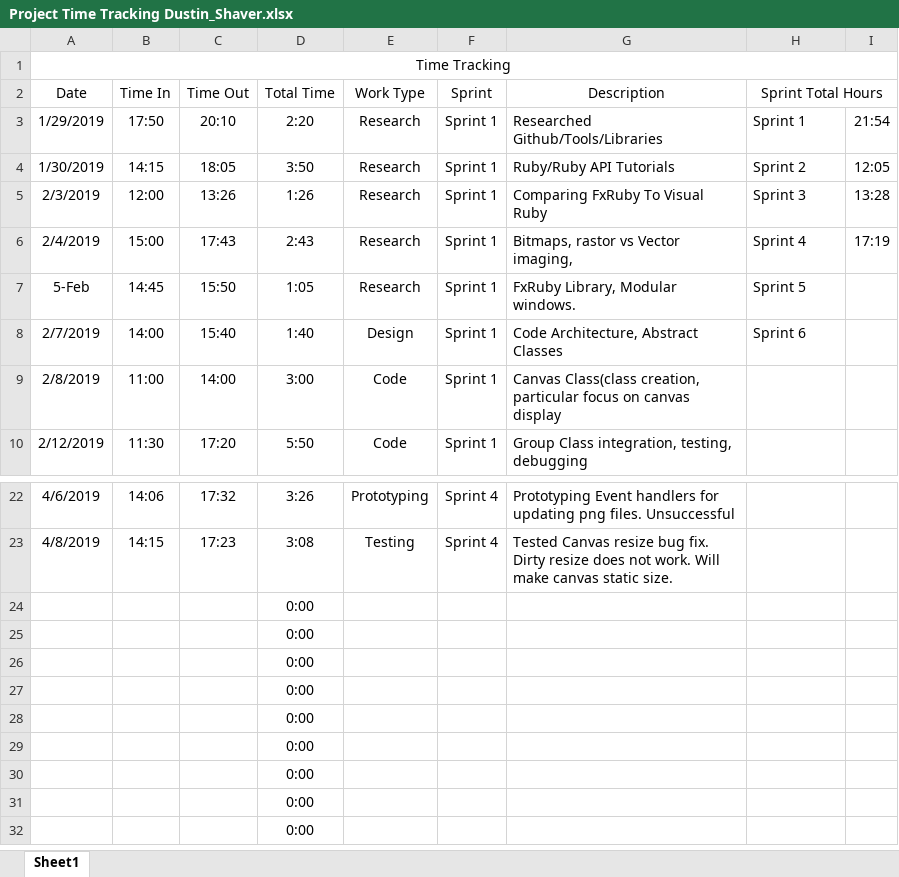
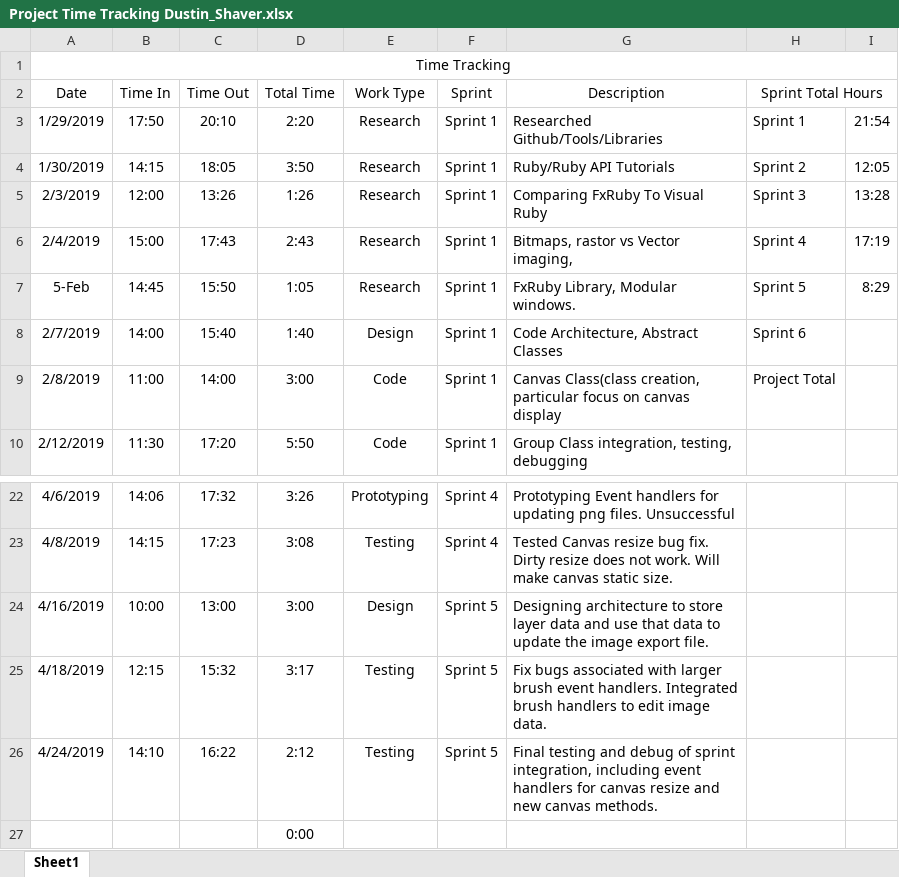
Before and after one commit to FrancescoLimoni/P.I.E, an Excel workbook: Time Tracking/Project Time Tracking Dustin_Shaver.xlsx, sheet Sheet1, drawn as a sheet; only a part is shown, gaps mark what is left out; the shorter side is filled out with more unchanged rows; values as stored, in another font and other column widths than the file's, no borders; removed rows and columns are numbered as before the commit, all else as after; the diff names each change by its address in the sheet, - before the commit and + after, or states it on an @@ line.

Commit message:
Update time tracking for sprint 5

```diff
--- a/Time Tracking/Project Time Tracking Dustin_Shaver.xlsx (sheet Sheet1)
+++ b/Time Tracking/Project Time Tracking Dustin_Shaver.xlsx (sheet Sheet1)
-I7: (empty)
+I7: 8:29
-H9 (Sprint Total Hours): (empty)
+H9 (Sprint Total Hours): Project Total
-row 24:  |  |  | 0:00
-row 25:  |  |  | 0:00
-row 26:  |  |  | 0:00
+row 24: 4/16/2019 | 10:00 | 13:00 | 3:00 | Design | Sprint 5 | Designing architecture to store layer data and use that data to update the image export file.
+row 25: 4/18/2019 | 12:15 | 15:32 | 3:17 | Testing | Sprint 5 | Fix bugs associated with larger brush event handlers. Integrated brush handlers to edit image data.
+row 26: 4/24/2019 | 14:10 | 16:22 | 2:12 | Testing | Sprint 5 | Final testing and debug of sprint integration, including event handlers for canvas resize and new canvas methods.
```
